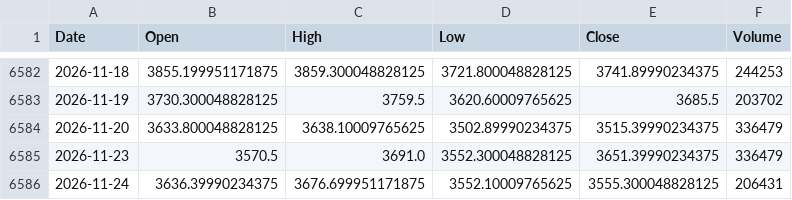
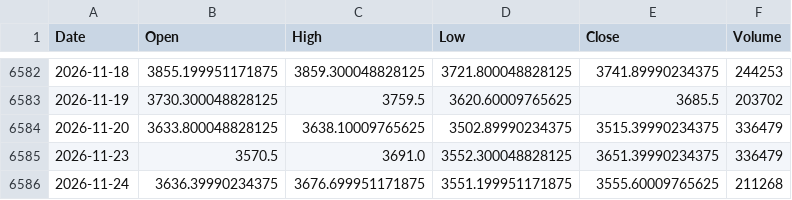
Before and after one commit to jurasoft26/pasar-modal-koh, a CSV file: data/EMAS_USD_OZ.csv, drawn as a sheet; only a part is shown, gaps mark what is left out.

```diff
--- a/data/EMAS_USD_OZ.csv
+++ b/data/EMAS_USD_OZ.csv
@@ -6585,2 +6585,2 @@ Date,Open,High,Low,Close,Volume
 2026-11-23,3570.5,3691.0,3552.300048828125,3651.39990234375,336479
-2026-11-24,3636.39990234375,3676.699951171875,3552.10009765625,3555.300048828125,206431
+2026-11-24,3636.39990234375,3676.699951171875,3551.199951171875,3555.60009765625,211268
```
Also changed, not shown: data/USDIDR.csv, data/_indikator.csv, 2 other files.
